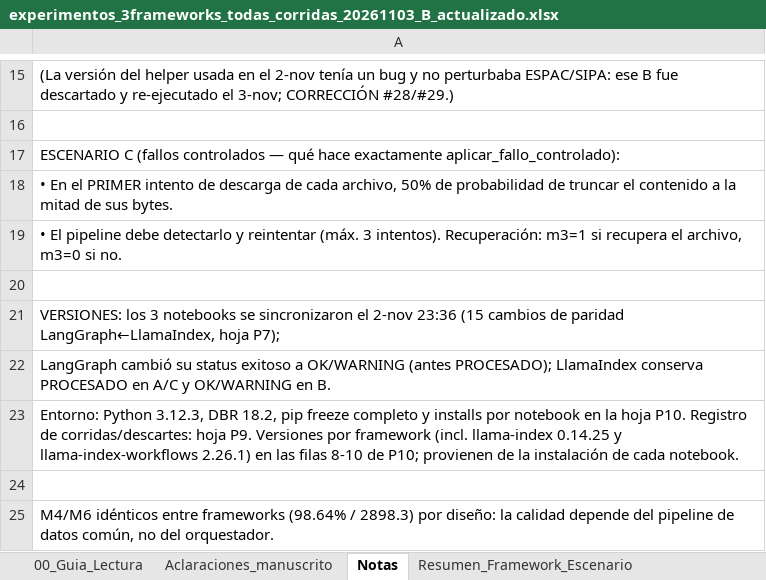
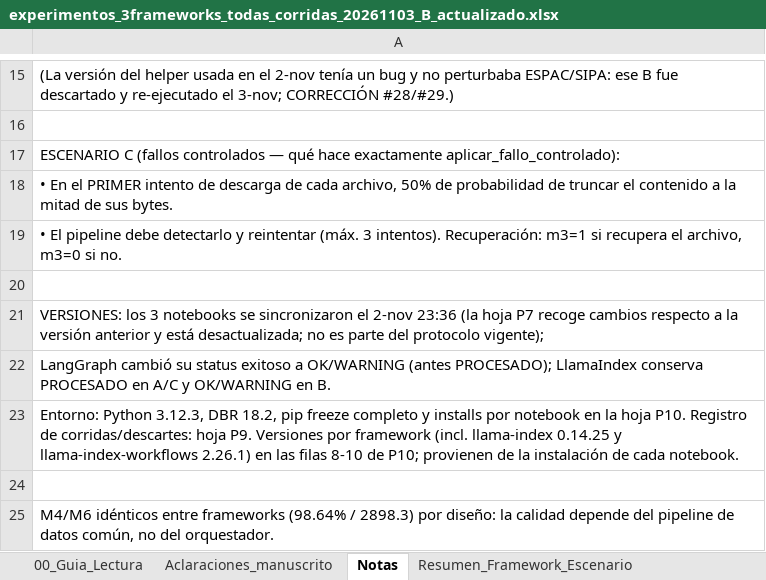
Before and after one commit to jossfranco2005-maker/data_repository_ec_banano, an Excel workbook: resultados/logs/finales/experimentos_3frameworks_todas_corridas_20261103_B_actualizado.xlsx, sheet Notas, drawn as a sheet; only a part is shown, gaps mark what is left out; values as stored, in another font and other column widths than the file's, no borders; the diff names each change by its address in the sheet, - before the commit and + after, or states it on an @@ line.

```diff
--- a/resultados/logs/finales/experimentos_3frameworks_todas_corridas_20261103_B_actualizado.xlsx (sheet Notas)
+++ b/resultados/logs/finales/experimentos_3frameworks_todas_corridas_20261103_B_actualizado.xlsx (sheet Notas)
-A21: …2-nov 23:36 (15 cambios de paridad LangGraph←LlamaIndex, hoja P7);
+A21: …2-nov 23:36 (la hoja P7 recoge cambios respecto a la versión anterior y está desactualizada; no es parte del protocolo vigente);
```
Also changed, not shown: sheet Verif_Revisor_10Puntos, sheet 00_Guia_Lectura, resultados/anexos/Anexos_INGENIUS.xlsx, 2 other files.
